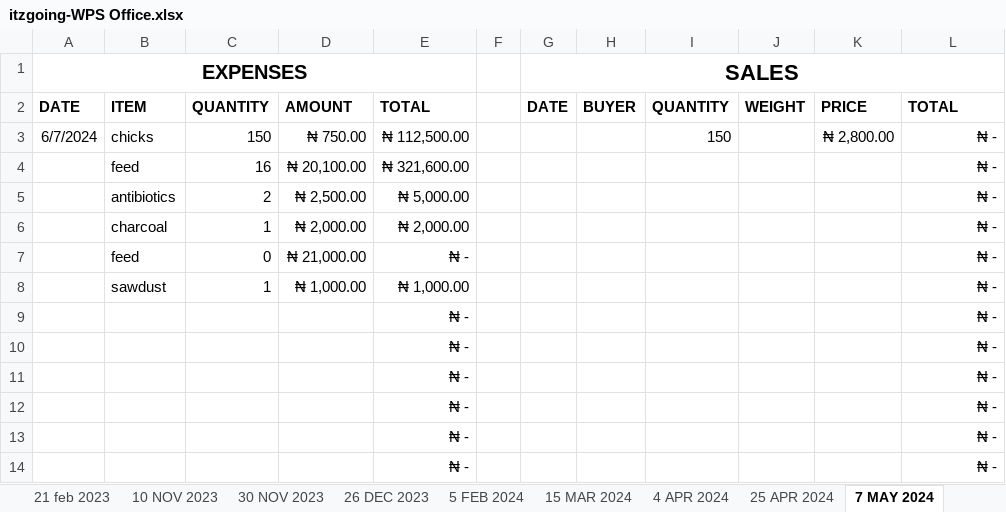
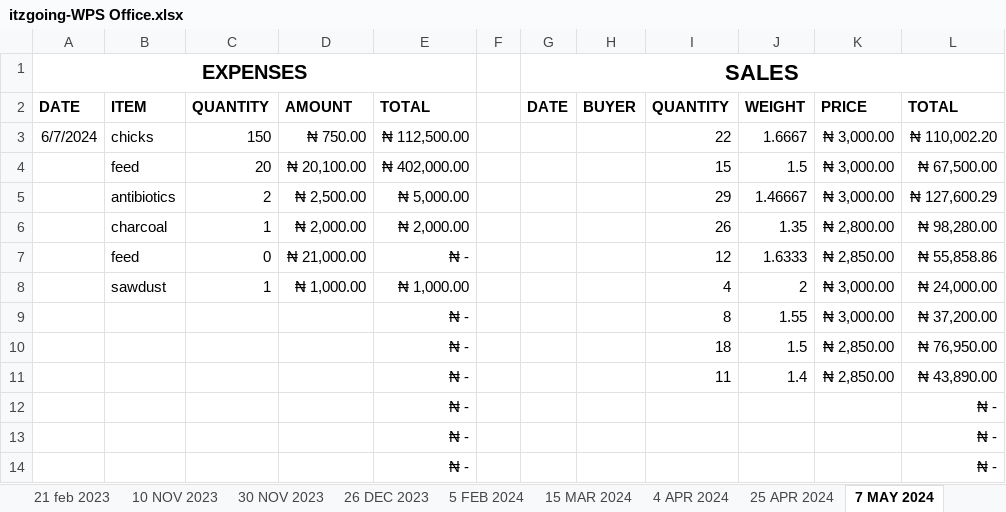
Before and after one commit to Abman2/zero_day, an Excel workbook: B/itzgoing-WPS Office.xlsx, sheet 7 MAY 2024, drawn as a sheet; only a part is shown; the shorter side is filled out with more unchanged rows; values as stored, in another font and other column widths than the file's, no borders; table styles not drawn; removed rows and columns are numbered as before the commit, all else as after; the diff covers the shown part only; the diff names each change by its address in the sheet, - before the commit and + after, or states it on an @@ line.

```diff
--- a/B/itzgoing-WPS Office.xlsx (sheet 7 MAY 2024)
+++ b/B/itzgoing-WPS Office.xlsx (sheet 7 MAY 2024)
-I3: 150
+I3: 22
-J3: (empty)
+J3: 1.6667
-K3: ₦ 2,800.00
+K3: ₦ 3,000.00
-L3: ₦ -
+L3: ₦ 110,002.20
-row 4:  | feed | 16 | ₦ 20,100.00 | ₦ 321,600.00 |  |  |  |  |  |  | ₦ -
+row 4:  | feed | 20 | ₦ 20,100.00 | ₦ 402,000.00 |  |  |  | 15 | 1.5 | ₦ 3,000.00 | ₦ 67,500.00
-I5: (empty)
+I5: 29
-J5: (empty)
+J5: 1.46667
-K5: (empty)
+K5: ₦ 3,000.00
-L5: ₦ -
+L5: ₦ 127,600.29
-I6: (empty)
+I6: 26
-J6: (empty)
+J6: 1.35
-K6: (empty)
+K6: ₦ 2,800.00
-L6: ₦ -
+L6: ₦ 98,280.00
-I7: (empty)
+I7: 12
-J7: (empty)
+J7: 1.6333
-K7: (empty)
+K7: ₦ 2,850.00
-L7: ₦ -
+L7: ₦ 55,858.86
-I8: (empty)
+I8: 4
-J8: (empty)
+J8: 2
-K8: (empty)
+K8: ₦ 3,000.00
-L8: ₦ -
+L8: ₦ 24,000.00
+row 9:  |  |  |  | ₦ - |  |  |  | 8 | 1.55 | ₦ 3,000.00 | ₦ 37,200.00
+row 10:  |  |  |  | ₦ - |  |  |  | 18 | 1.5 | ₦ 2,850.00 | ₦ 76,950.00
+row 11:  |  |  |  | ₦ - |  |  |  | 11 | 1.4 | ₦ 2,850.00 | ₦ 43,890.00
```
Also changed, not shown: 2 added rows, 5 removed rows and 9 edited cells elsewhere in this sheet, sheet 12 JULY 2024, other sheet tabs, formulas that keep their value, B/Just LOL.xlsx, 14 other files.
